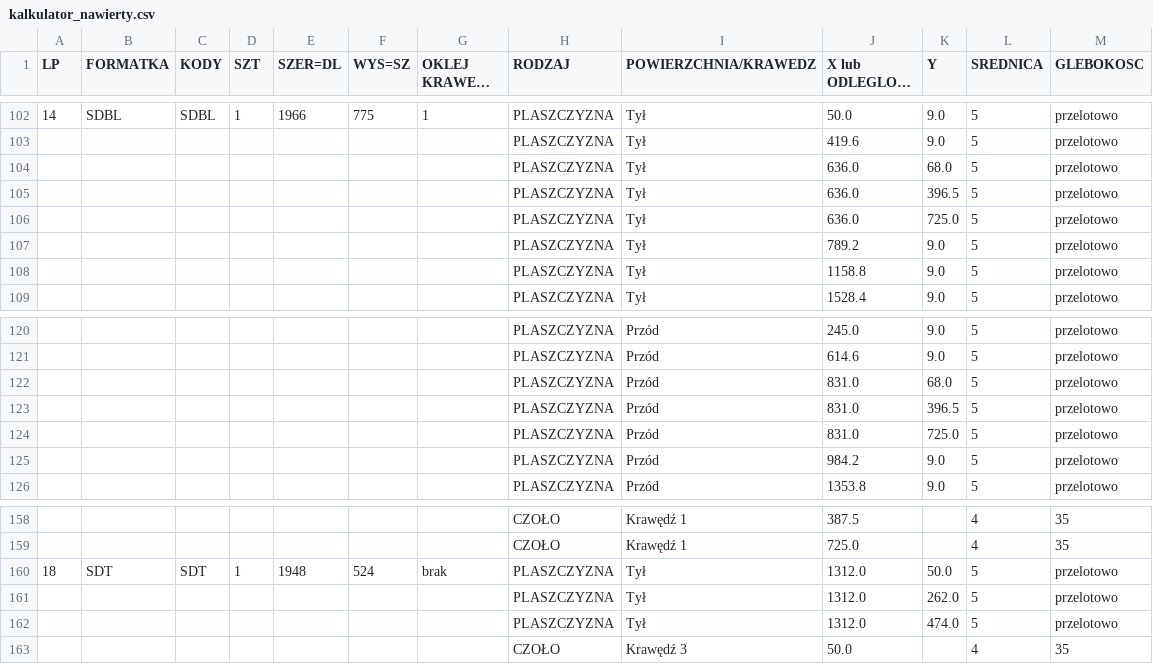
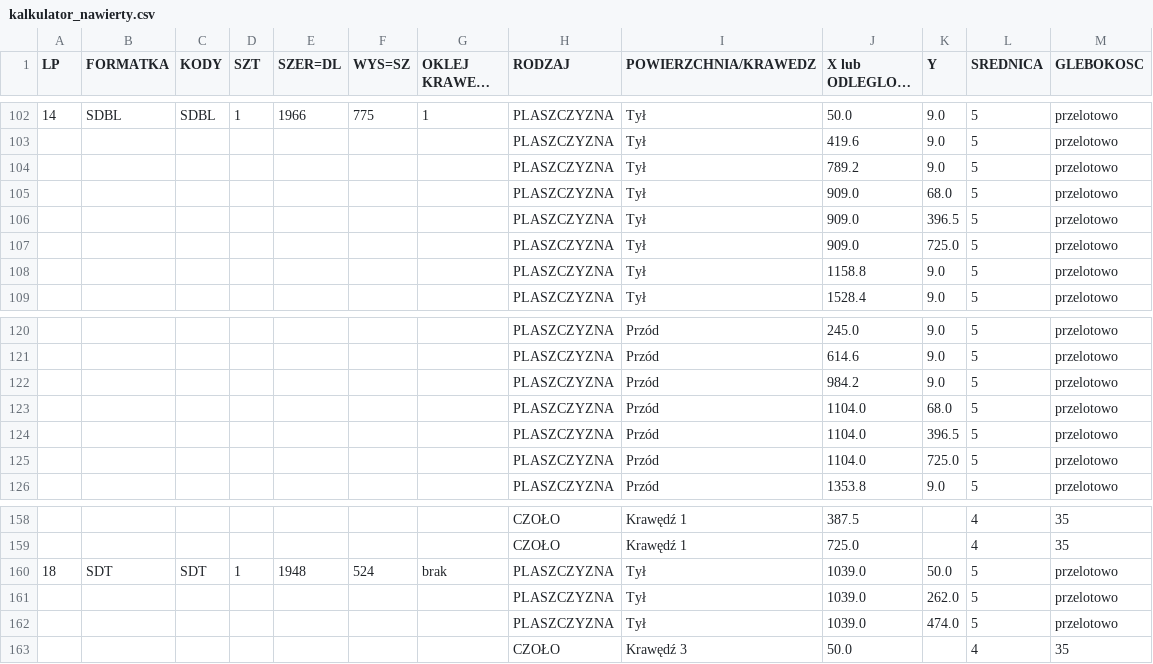
Before and after one commit to toboche/home-furniture, a CSV file: przedpokoj/wyniki/kalkulator_nawierty.csv, drawn as a sheet; only a part is shown, gaps mark what is left out; long unchanged cells end in ….

```diff
--- a/przedpokoj/wyniki/kalkulator_nawierty.csv
+++ b/przedpokoj/wyniki/kalkulator_nawierty.csv
@@ -103,6 +103,6 @@
 ;;;;;;;PLASZCZYZNA;Tył;419.6;9.0;5;przelotowo
-;;;;;;;PLASZCZYZNA;Tył;636.0;68.0;5;przelotowo
-;;;;;;;PLASZCZYZNA;Tył;636.0;396.5;5;przelotowo
-;;;;;;;PLASZCZYZNA;Tył;636.0;725.0;5;przelotowo
 ;;;;;;;PLASZCZYZNA;Tył;789.2;9.0;5;przelotowo
+;;;;;;;PLASZCZYZNA;Tył;909.0;68.0;5;przelotowo
+;;;;;;;PLASZCZYZNA;Tył;909.0;396.5;5;przelotowo
+;;;;;;;PLASZCZYZNA;Tył;909.0;725.0;5;przelotowo
 ;;;;;;;PLASZCZYZNA;Tył;1158.8;9.0;5;przelotowo
@@ -121,6 +121,6 @@
 ;;;;;;;PLASZCZYZNA;Przód;614.6;9.0;5;przelotowo
-;;;;;;;PLASZCZYZNA;Przód;831.0;68.0;5;przelotowo
-;;;;;;;PLASZCZYZNA;Przód;831.0;396.5;5;przelotowo
-;;;;;;;PLASZCZYZNA;Przód;831.0;725.0;5;przelotowo
 ;;;;;;;PLASZCZYZNA;Przód;984.2;9.0;5;przelotowo
+;;;;;;;PLASZCZYZNA;Przód;1104.0;68.0;5;przelotowo
+;;;;;;;PLASZCZYZNA;Przód;1104.0;396.5;5;przelotowo
+;;;;;;;PLASZCZYZNA;Przód;1104.0;725.0;5;przelotowo
 ;;;;;;;PLASZCZYZNA;Przód;1353.8;9.0;5;przelotowo
@@ -159,5 +159,5 @@
 ;;;;;;;CZOŁO;Krawędź 1;725.0;;4;35
-18;SDT;SDT;1;1948;524;brak;PLASZCZYZNA;Tył;1312.0;50.0;5;przelotowo
-;;;;;;;PLASZCZYZNA;Tył;1312.0;262.0;5;przelotowo
-;;;;;;;PLASZCZYZNA;Tył;1312.0;474.0;5;przelotowo
+18;SDT;SDT;1;1948;524;brak;PLASZCZYZNA;Tył;1039.0;50.0;5;przelotowo
+;;;;;;;PLASZCZYZNA;Tył;1039.0;262.0;5;przelotowo
+;;;;;;;PLASZCZYZNA;Tył;1039.0;474.0;5;przelotowo
 ;;;;;;;CZOŁO;Krawędź 3;50.0;;4;35
```
Also changed, not shown: przedpokoj/wyniki/formatki.csv, przedpokoj/wyniki/formatki_16mm.csv, 11 other files.
